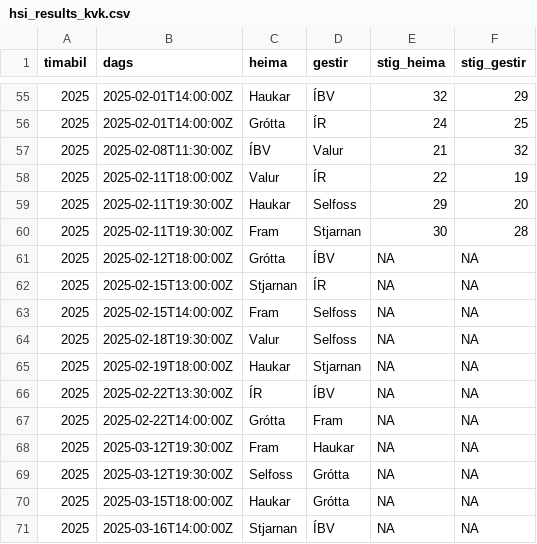
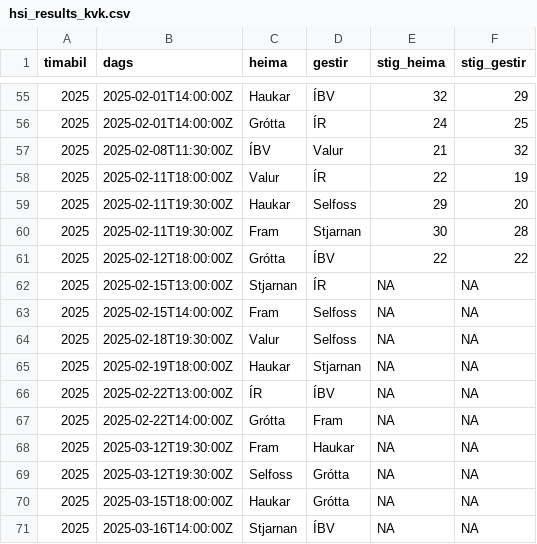
Before and after one commit to bgautijonsson/handball_data_iceland, a CSV file: data/hsi_results_kvk.csv, drawn as a sheet; only a part is shown, gaps mark what is left out.

```diff
--- a/data/hsi_results_kvk.csv
+++ b/data/hsi_results_kvk.csv
@@ -60,3 +60,3 @@ timabil,dags,heima,gestir,stig_heima,stig_gestir
 2025,2025-02-11T19:30:00Z,Fram,Stjarnan,30,28
-2025,2025-02-12T18:00:00Z,Grótta,ÍBV,NA,NA
+2025,2025-02-12T18:00:00Z,Grótta,ÍBV,22,22
 2025,2025-02-15T13:00:00Z,Stjarnan,ÍR,NA,NA
@@ -65,3 +65,3 @@ timabil,dags,heima,gestir,stig_heima,stig_gestir
 2025,2025-02-19T18:00:00Z,Haukar,Stjarnan,NA,NA
-2025,2025-02-22T13:30:00Z,ÍR,ÍBV,NA,NA
+2025,2025-02-22T13:00:00Z,ÍR,ÍBV,NA,NA
 2025,2025-02-22T14:00:00Z,Grótta,Fram,NA,NA
```
Also changed, not shown: 4 other files.
